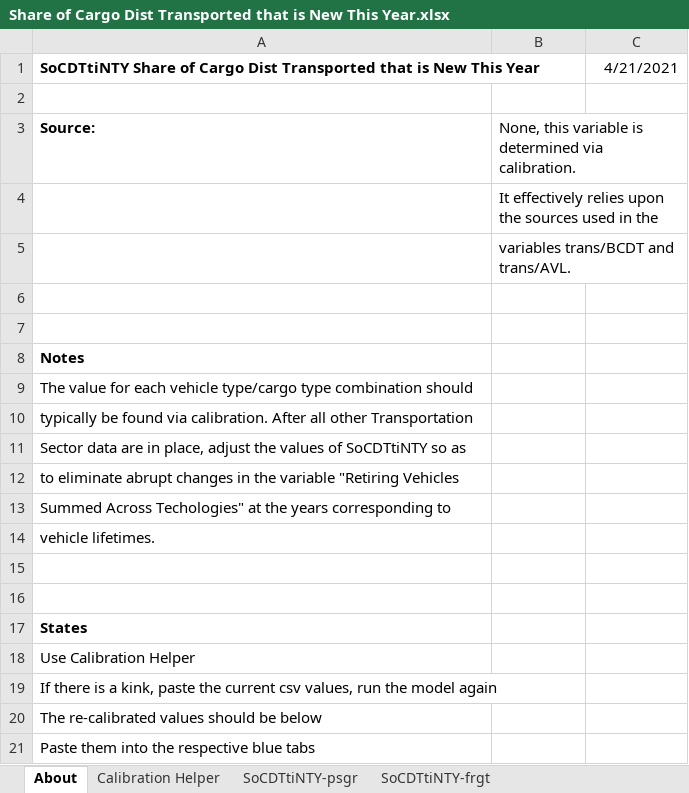
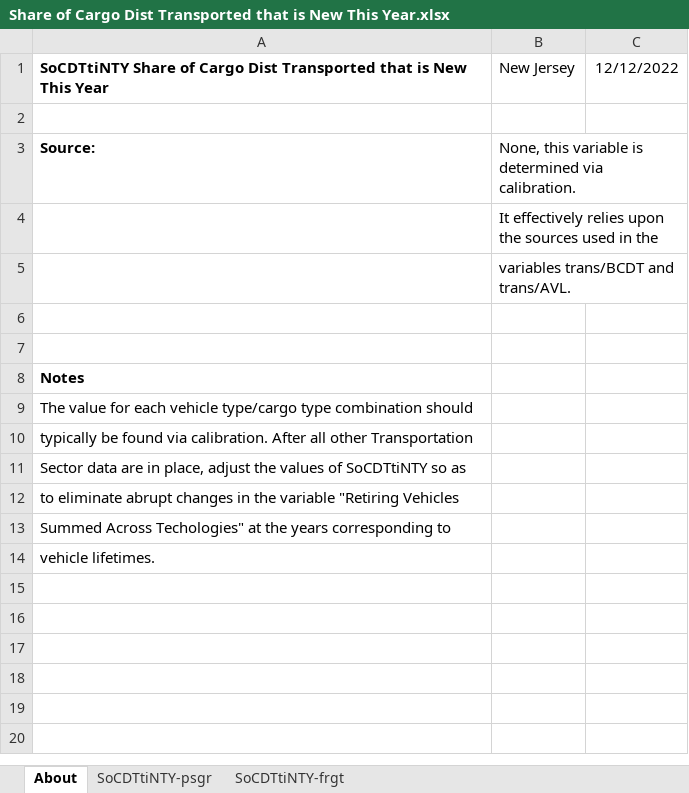
Before and after one commit to EnergyInnovation/eps-newjersey, an Excel workbook: InputData/trans/SoCDTtiNTY/Share of Cargo Dist Transported that is New This Year.xlsx, sheet About, drawn as a sheet; values as stored, in another font and other column widths than the file's, no borders; the diff names each change by its address in the sheet, - before the commit and + after, or states it on an @@ line.

```diff
--- a/InputData/trans/SoCDTtiNTY/Share of Cargo Dist Transported that is New This Year.xlsx (sheet About)
+++ b/InputData/trans/SoCDTtiNTY/Share of Cargo Dist Transported that is New This Year.xlsx (sheet About)
-sheet tab: Calibration Helper
-B1: (empty)
+B1: New Jersey
-C1: 4/21/2021
+C1: 12/12/2022
-row 15: (empty)
-row 16: (empty)
-row 17: States
-row 18: Use Calibration Helper
-row 19: If there is a kink, paste the current csv values, run the model again
-row 20: The re-calibrated values should be below
-row 21: Paste them into the respective blue tabs
```
Also changed, not shown: sheet SoCDTtiNTY-psgr, sheet SoCDTtiNTY-frgt, InputData/trans/AVL/Avg Vehicle Lifetime.xlsx, InputData/trans/TTS/Transportation Technology Shareweights.xlsx, 6 other files.
